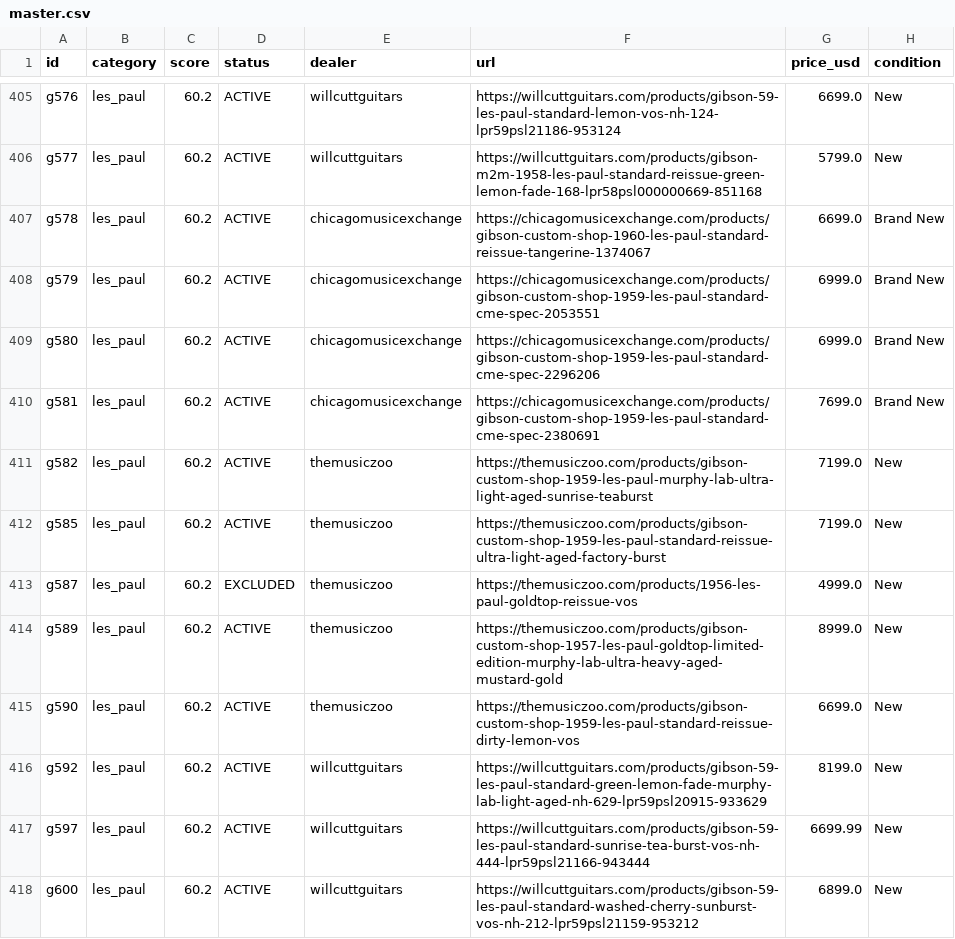
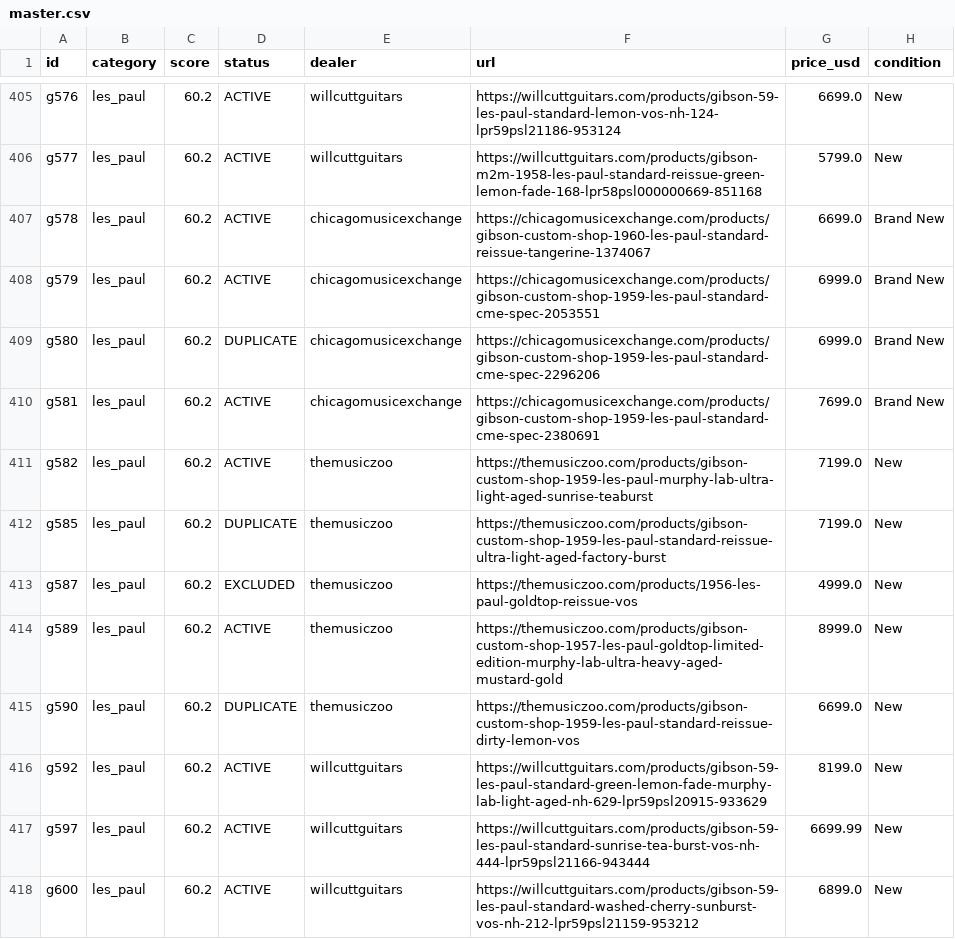
Before and after one commit to dmbean/Resources, a CSV file: gibson-watch/reports/master.csv, drawn as a sheet; only a part is shown, gaps mark what is left out; the diff covers the shown part only; the diff names each change by its address in the sheet, - before the commit and + after, or states it on an @@ line.

```diff
--- a/gibson-watch/reports/master.csv
+++ b/gibson-watch/reports/master.csv
-D409 (status): ACTIVE
+D409 (status): DUPLICATE
-D412 (status): ACTIVE
+D412 (status): DUPLICATE
-D415 (status): ACTIVE
+D415 (status): DUPLICATE
```
Also changed, not shown: 65 edited cells elsewhere in this file, 3 other files.
